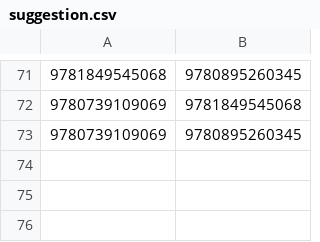
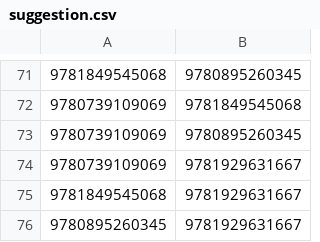
Before and after one commit to xunilrj/xunilrj.github.io, a CSV file: livrosdb/suggestion.csv, drawn as a sheet; only a part is shown, gaps mark what is left out; the diff names each change by its address in the sheet, - before the commit and + after, or states it on an @@ line.

```diff
--- a/livrosdb/suggestion.csv
+++ b/livrosdb/suggestion.csv
+row 74: 9780739109069 | 9781929631667
+row 75: 9781849545068 | 9781929631667
+row 76: 9780895260345 | 9781929631667
```
Also changed, not shown: 3 other files.
